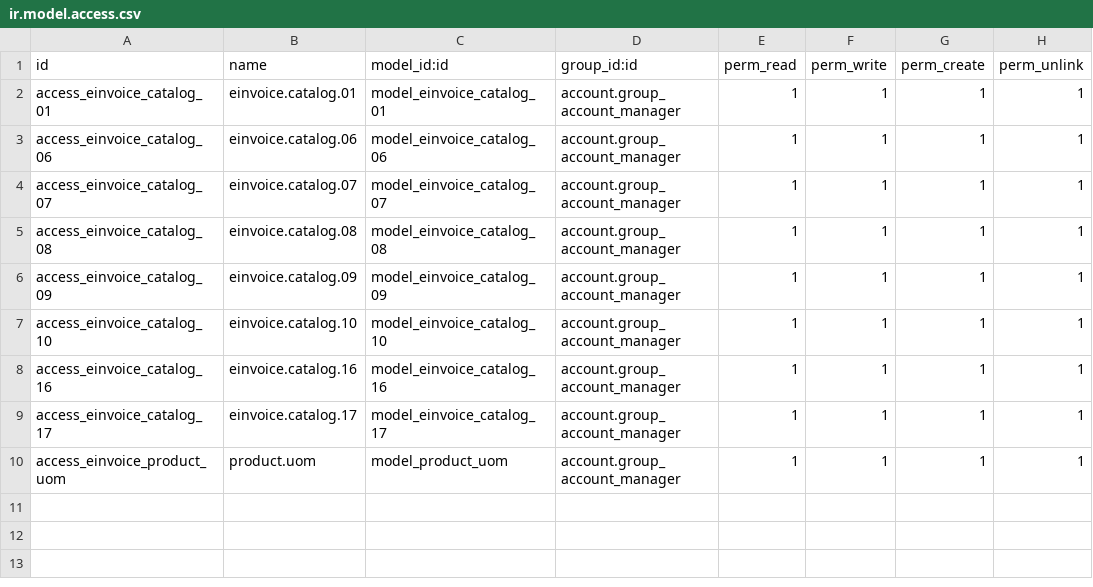
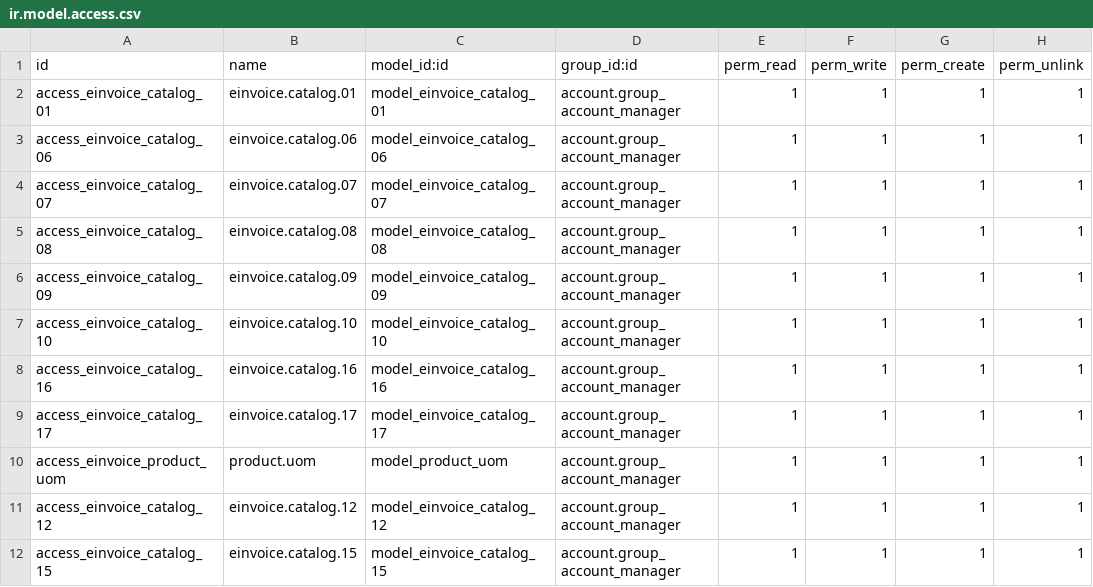
Before and after one commit to haylahi/odoo-custom, a CSV file: odoope_einvoice_base/security/ir.model.access.csv, drawn as a sheet; the diff names each change by its address in the sheet, - before the commit and + after, or states it on an @@ line.

```diff
--- a/odoope_einvoice_base/security/ir.model.access.csv
+++ b/odoope_einvoice_base/security/ir.model.access.csv
+row 11: access_einvoice_catalog_12 | einvoice.catalog.12 | model_einvoice_catalog_12 | account.group_account_manager | 1 | 1 | 1 | 1
+row 12: access_einvoice_catalog_15 | einvoice.catalog.15 | model_einvoice_catalog_15 | account.group_account_manager | 1 | 1 | 1 | 1
```
Also changed, not shown: 8 other files.
